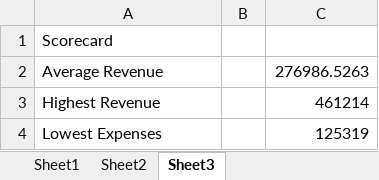
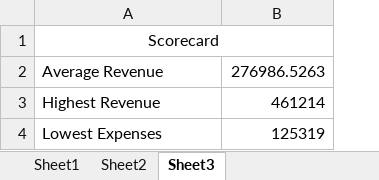
Before and after one commit to poojahirekhan/Microsoft-Excel, an Excel workbook: Exercise.xlsx, sheet Sheet3, drawn as a sheet; values as stored, in another font and other column widths than the file's, no borders; the diff names each change by its address in the sheet, - before the commit and + after, or states it on an @@ line.

Commit message:
Autofit column width , delete the column , merge and center text

```diff
--- a/Exercise.xlsx (sheet Sheet3)
+++ b/Exercise.xlsx (sheet Sheet3)
-column B, empty
-A1 alignment: left
+A1 alignment: center
+A1:B1 merged
```
Also changed, not shown: sheet Sheet2.
